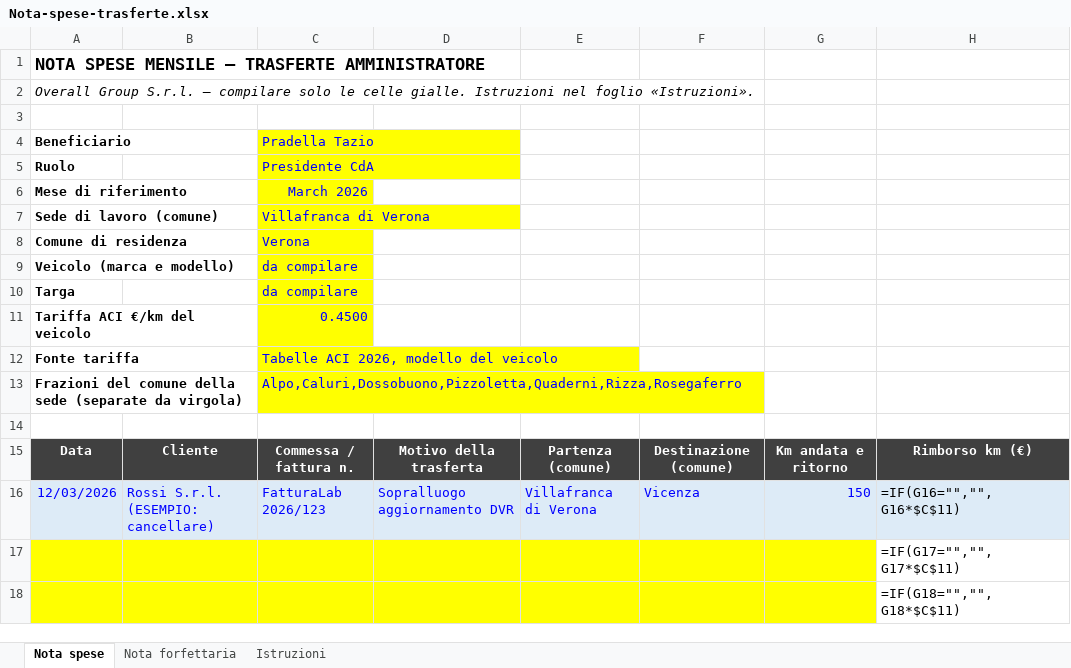
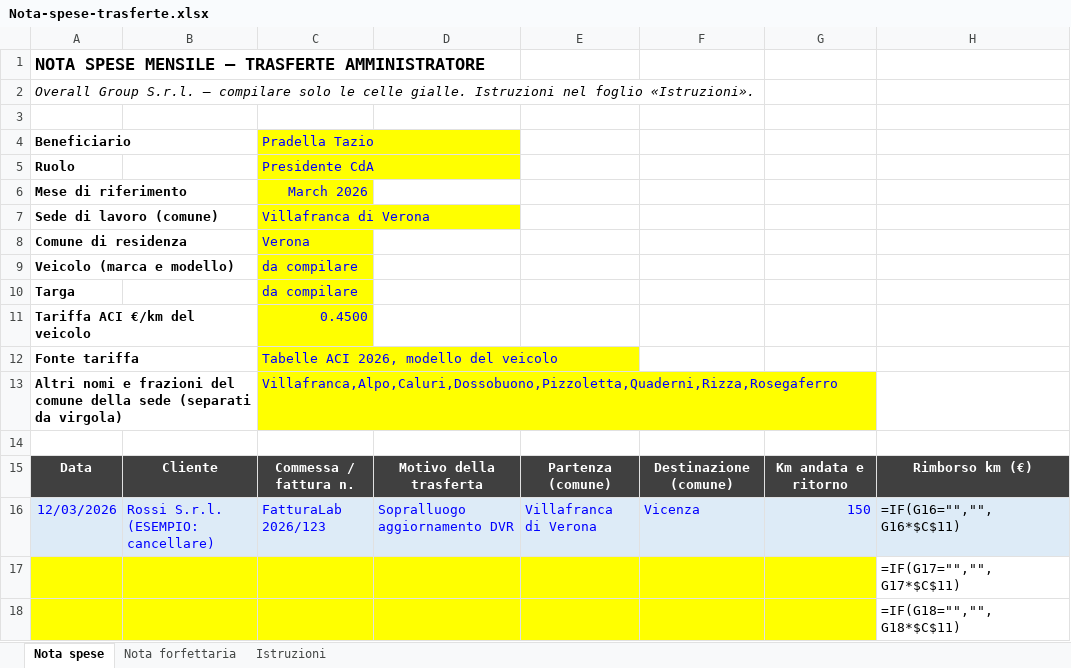
Before and after one commit to FrancescoDallaPiazza/PianificazioneFiscaleOverall, an Excel workbook: 04-roadmap/modelli/Nota-spese-trasferte.xlsx, sheet Nota spese, drawn as a sheet; only a part is shown; values as stored, in another font and other column widths than the file's, no borders; formulas without a stored value are shown as written; conditional formats not drawn; the diff names each change by its address in the sheet, - before the commit and + after, or states it on an @@ line.

```diff
--- a/04-roadmap/modelli/Nota-spese-trasferte.xlsx (sheet Nota spese)
+++ b/04-roadmap/modelli/Nota-spese-trasferte.xlsx (sheet Nota spese)
-A13 (Beneficiario): Frazioni del comune della sede (separate da virgola)
+A13 (Beneficiario): Altri nomi e frazioni del comune della sede (separati da virgola)
-C13 (Pradella Tazio): Alpo,Caluri,Dossobuono,Pizzoletta,Quaderni,Rizza,Rosegaferro
+C13 (Pradella Tazio): Villafranca,Alpo,Caluri,Dossobuono,Pizzoletta,Quaderni,Rizza,Rosegaferro
```
Also changed, not shown: sheet Nota forfettaria, sheet Istruzioni, 2 other files.
